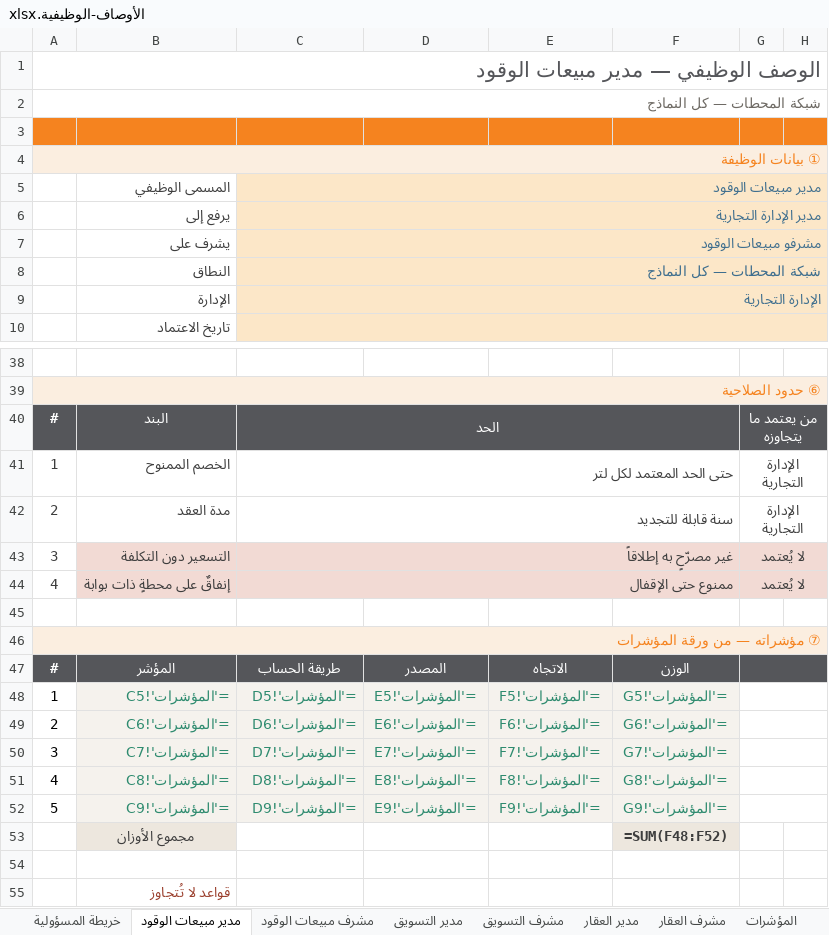
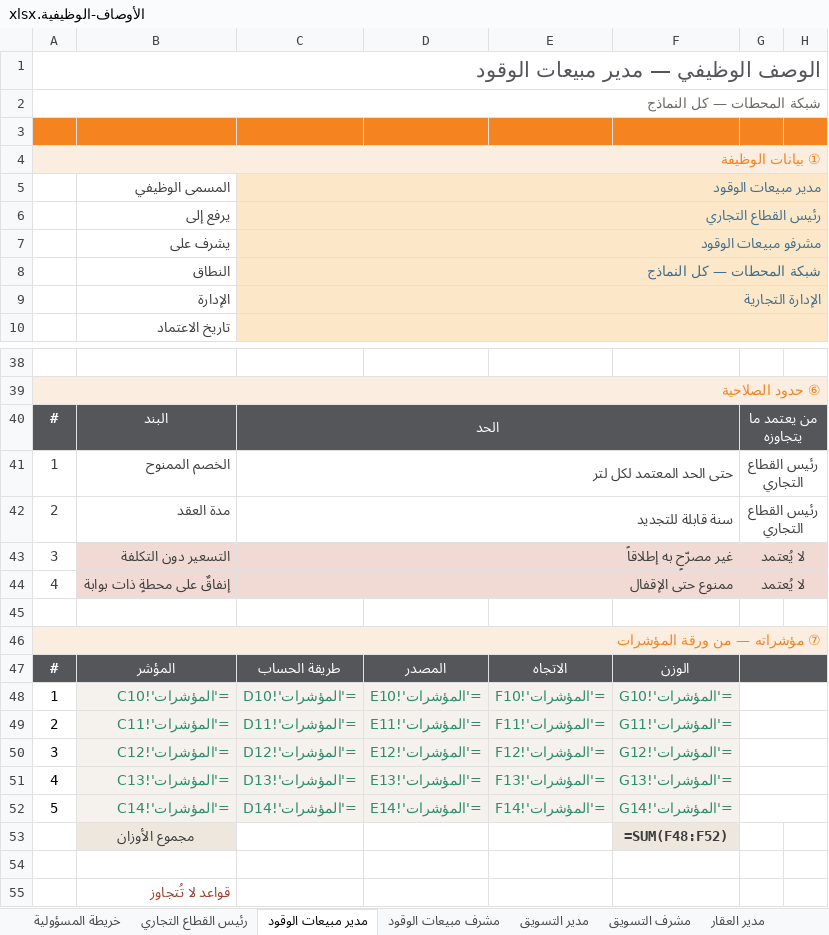
Before and after one commit to darbstations/khadija, an Excel workbook: docs/الأوصاف-الوظيفية.xlsx, sheet مدير مبيعات الوقود, drawn as a sheet; only a part is shown, gaps mark what is left out; values as stored, in another font and other column widths than the file's, no borders; formulas without a stored value are shown as written; conditional formats not drawn; the diff names each change by its address in the sheet, - before the commit and + after, or states it on an @@ line.

```diff
--- a/docs/الأوصاف-الوظيفية.xlsx (sheet مدير مبيعات الوقود)
+++ b/docs/الأوصاف-الوظيفية.xlsx (sheet مدير مبيعات الوقود)
+sheet tab: رئيس القطاع التجاري
-C6: مدير الإدارة التجارية
+C6: رئيس القطاع التجاري
-G41:G42: الإدارة التجارية
+G41:G42: رئيس القطاع التجاري
-B48: ='المؤشرات'!C5
+B48: ='المؤشرات'!C10
-C48: ='المؤشرات'!D5
+C48: ='المؤشرات'!D10
-D48: ='المؤشرات'!E5
+D48: ='المؤشرات'!E10
-E48: ='المؤشرات'!F5
+E48: ='المؤشرات'!F10
-F48: ='المؤشرات'!G5
+F48: ='المؤشرات'!G10
-B49: ='المؤشرات'!C6
+B49: ='المؤشرات'!C11
-C49: ='المؤشرات'!D6
+C49: ='المؤشرات'!D11
-D49: ='المؤشرات'!E6
+D49: ='المؤشرات'!E11
-E49: ='المؤشرات'!F6
+E49: ='المؤشرات'!F11
-F49: ='المؤشرات'!G6
+F49: ='المؤشرات'!G11
-B50: ='المؤشرات'!C7
+B50: ='المؤشرات'!C12
-C50: ='المؤشرات'!D7
+C50: ='المؤشرات'!D12
-D50: ='المؤشرات'!E7
+D50: ='المؤشرات'!E12
-E50: ='المؤشرات'!F7
+E50: ='المؤشرات'!F12
-F50: ='المؤشرات'!G7
+F50: ='المؤشرات'!G12
-B51: ='المؤشرات'!C8
+B51: ='المؤشرات'!C13
-C51: ='المؤشرات'!D8
+C51: ='المؤشرات'!D13
-D51: ='المؤشرات'!E8
+D51: ='المؤشرات'!E13
-E51: ='المؤشرات'!F8
+E51: ='المؤشرات'!F13
-F51: ='المؤشرات'!G8
+F51: ='المؤشرات'!G13
-B52: ='المؤشرات'!C9
+B52: ='المؤشرات'!C14
-C52: ='المؤشرات'!D9
+C52: ='المؤشرات'!D14
-D52: ='المؤشرات'!E9
+D52: ='المؤشرات'!E14
-E52: ='المؤشرات'!F9
+E52: ='المؤشرات'!F14
-F52: ='المؤشرات'!G9
+F52: ='المؤشرات'!G14
```
Also changed, not shown: sheet المؤشرات, sheet خريطة المسؤولية, sheet مشرف مبيعات الوقود, sheet مدير التسويق, sheet مدير العقار, sheet مشرف التسويق, 1 more sheet, 3 other files.
